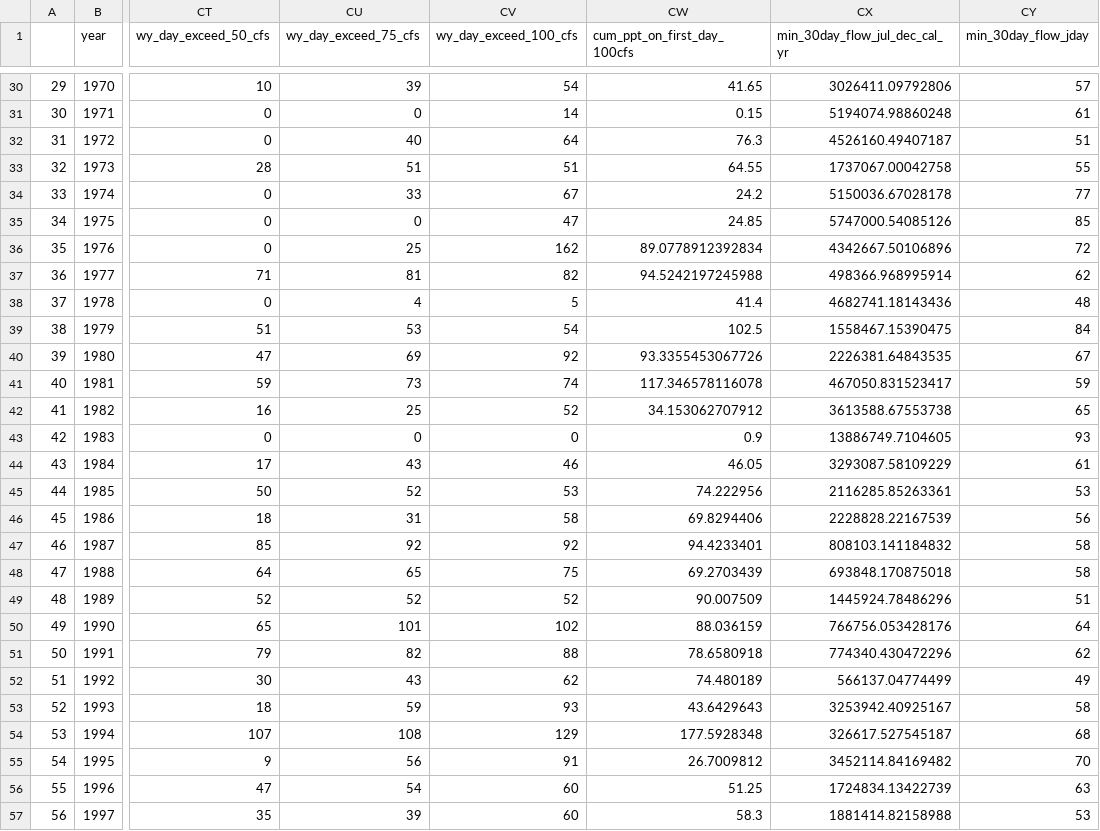
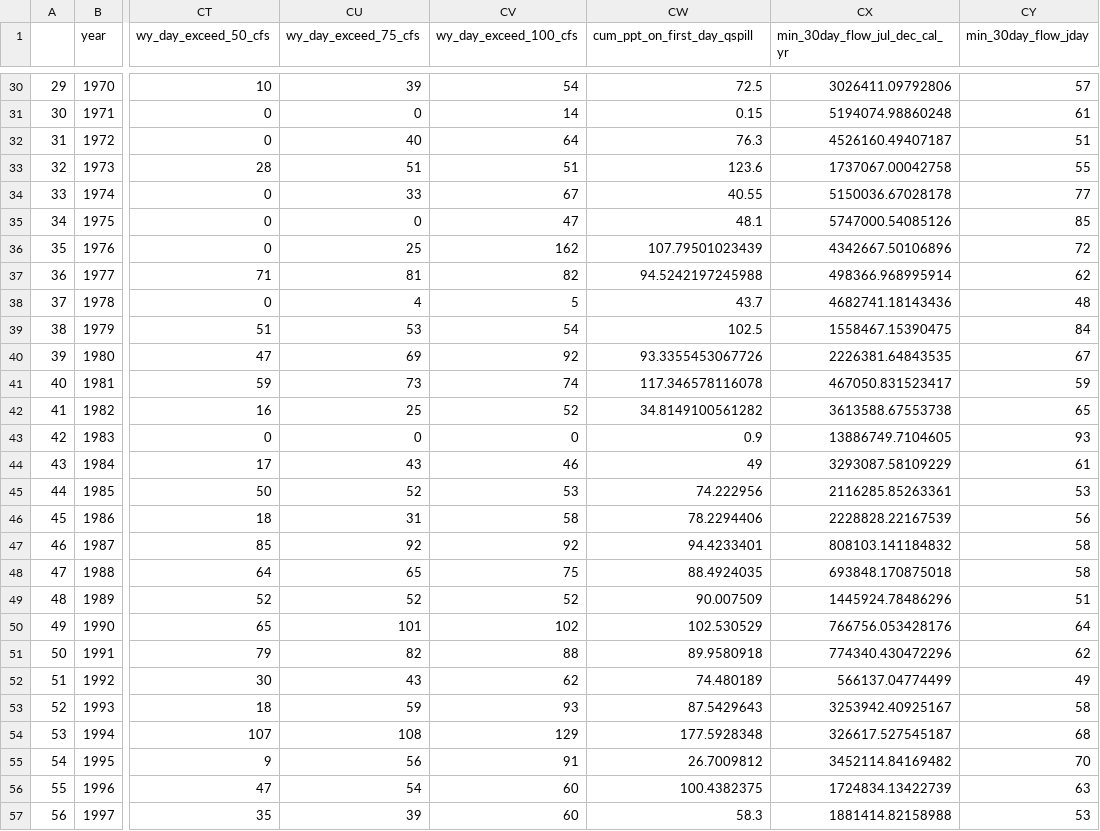
Before and after one commit to cmkouba/EoDS_MS_HESS, a CSV file: Supplemental/dry season baseflows and predictors.csv, drawn as a sheet; only a part is shown, gaps mark what is left out; the diff covers the shown part only; the diff names each change by its address in the sheet, - before the commit and + after, or states it on an @@ line.

```diff
--- a/Supplemental/dry season baseflows and predictors.csv
+++ b/Supplemental/dry season baseflows and predictors.csv
-CW1: cum_ppt_on_first_day_100cfs
+CW1: cum_ppt_on_first_day_qspill
-CW30 (cum_ppt_on_first_day_qspill): 41.65
+CW30 (cum_ppt_on_first_day_qspill): 72.5
-CW33 (cum_ppt_on_first_day_qspill): 64.55
+CW33 (cum_ppt_on_first_day_qspill): 123.6
-CW34 (cum_ppt_on_first_day_qspill): 24.2
+CW34 (cum_ppt_on_first_day_qspill): 40.55
-CW35 (cum_ppt_on_first_day_qspill): 24.85
+CW35 (cum_ppt_on_first_day_qspill): 48.1
-CW36 (cum_ppt_on_first_day_qspill): 89.0778912392834
+CW36 (cum_ppt_on_first_day_qspill): 107.79501023439
-CW38 (cum_ppt_on_first_day_qspill): 41.4
+CW38 (cum_ppt_on_first_day_qspill): 43.7
-CW42 (cum_ppt_on_first_day_qspill): 34.153062707912
+CW42 (cum_ppt_on_first_day_qspill): 34.8149100561282
-CW44 (cum_ppt_on_first_day_qspill): 46.05
+CW44 (cum_ppt_on_first_day_qspill): 49
-CW46 (cum_ppt_on_first_day_qspill): 69.8294406
+CW46 (cum_ppt_on_first_day_qspill): 78.2294406
-CW48 (cum_ppt_on_first_day_qspill): 69.2703439
+CW48 (cum_ppt_on_first_day_qspill): 88.4924035
-CW50 (cum_ppt_on_first_day_qspill): 88.036159
+CW50 (cum_ppt_on_first_day_qspill): 102.530529
-CW51 (cum_ppt_on_first_day_qspill): 78.6580918
+CW51 (cum_ppt_on_first_day_qspill): 89.9580918
-CW53 (cum_ppt_on_first_day_qspill): 43.6429643
+CW53 (cum_ppt_on_first_day_qspill): 87.5429643
-CW56 (cum_ppt_on_first_day_qspill): 51.25
+CW56 (cum_ppt_on_first_day_qspill): 100.4382375
```
Also changed, not shown: 20 edited cells elsewhere in this file, 28 other files.
